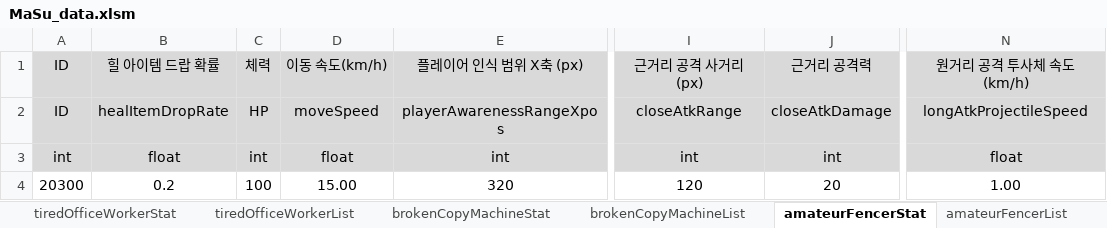
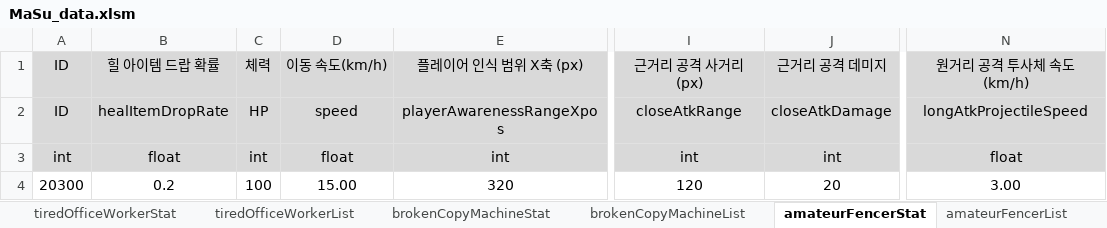
Before and after one commit to kimi5231/B1A2_project1_data, an Excel workbook: data/MaSu_data.xlsm, sheet amateurFencerStat, drawn as a sheet; only a part is shown, gaps mark what is left out; values as stored, in another font and other column widths than the file's, no borders; the diff names each change by its address in the sheet, - before the commit and + after, or states it on an @@ line.

Commit message:
stat 수정
- playerStat에 컬럼(원거리 공격 데미지) 추가
- stat 내 수치 수정

```diff
--- a/data/MaSu_data.xlsm (sheet amateurFencerStat)
+++ b/data/MaSu_data.xlsm (sheet amateurFencerStat)
-J1: 근거리 공격력
+J1: 근거리 공격 데미지
-D2: moveSpeed
+D2: speed
-N4: 1.00
+N4: 3.00
```
Also changed, not shown: sheet playerStat, sheet brokenCopyMachineStat, sheet summonedLongMonsterStat, sheet summonedCloseMonsterStat, sheet tiredOfficeWorkerStat, sheet finalBossStat, 3 other files.
